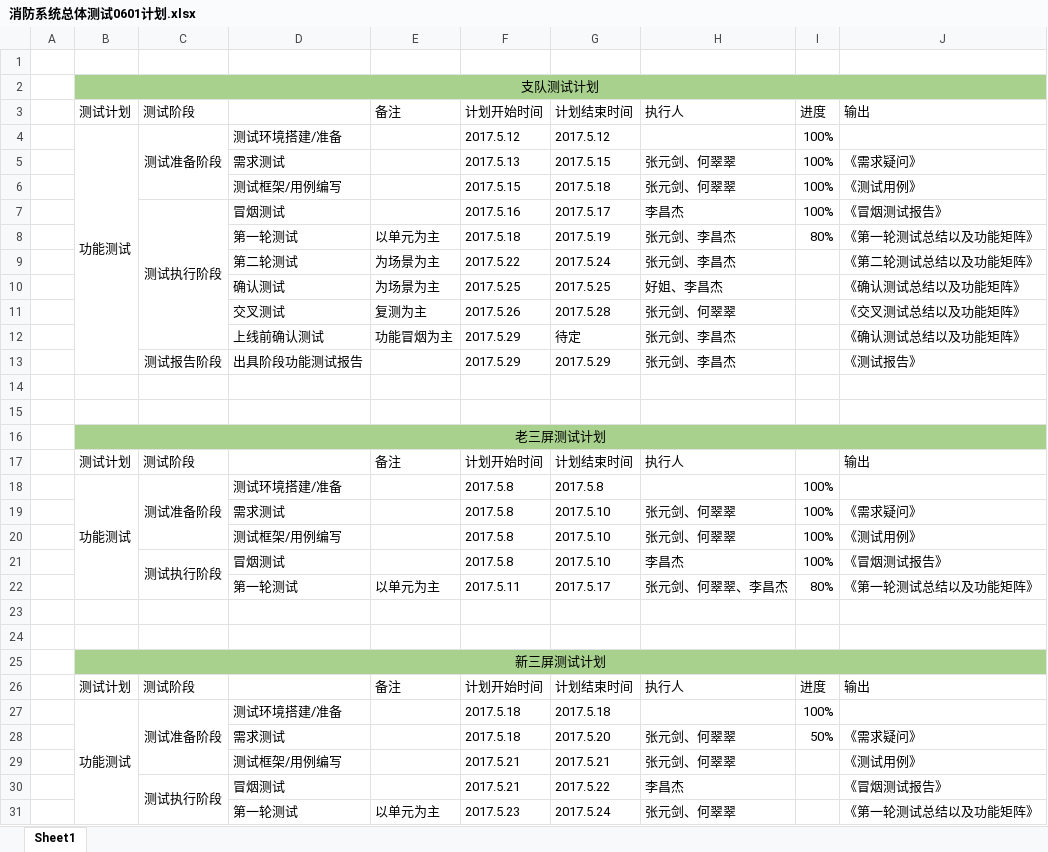
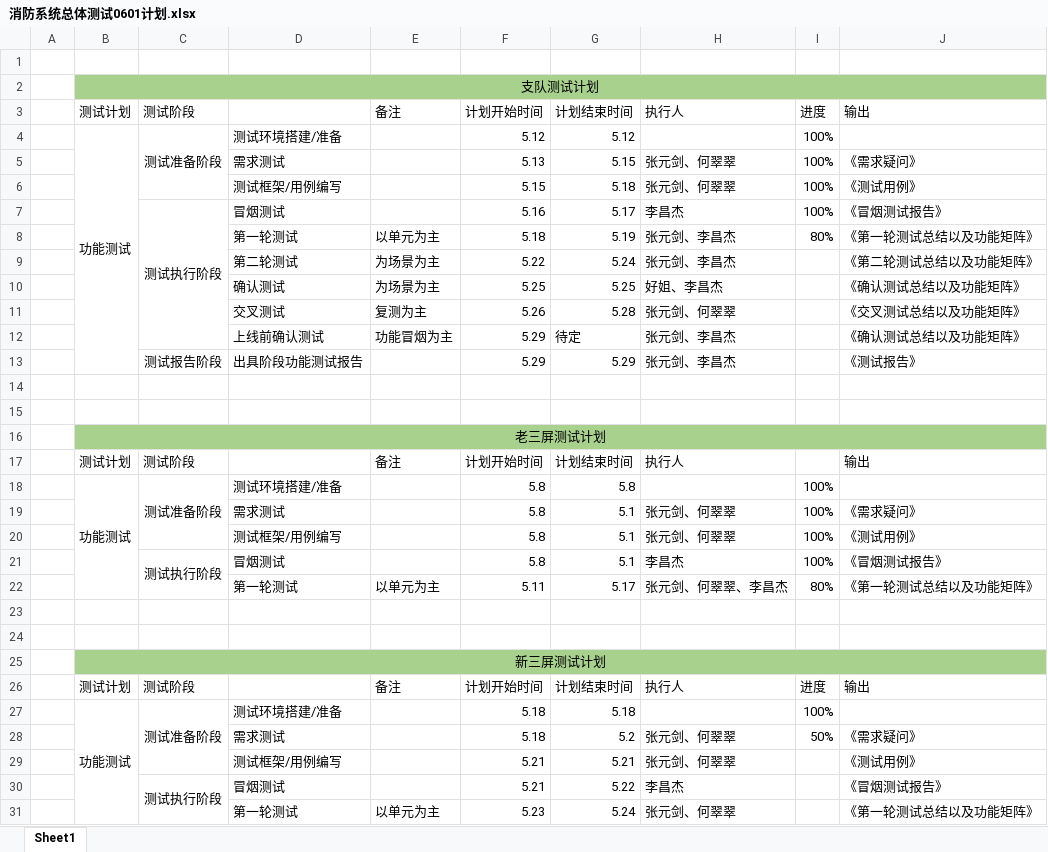
Before and after one commit to ZHCDreamTeam/FireControl, an Excel workbook: 消防/01_计划/消防系统总体测试0601计划.xlsx, sheet Sheet1, drawn as a sheet; only a part is shown; values as stored, in another font and other column widths than the file's, no borders; the diff covers the shown part only; the diff names each change by its address in the sheet, - before the commit and + after, or states it on an @@ line.

Commit message:
first commit

```diff
--- a/消防/01_计划/消防系统总体测试0601计划.xlsx (sheet Sheet1)
+++ b/消防/01_计划/消防系统总体测试0601计划.xlsx (sheet Sheet1)
-F4: 2017.5.12
+F4: 5.12
-G4: 2017.5.12
+G4: 5.12
-F5: 2017.5.13
+F5: 5.13
-G5: 2017.5.15
+G5: 5.15
-F6: 2017.5.15
+F6: 5.15
-G6: 2017.5.18
+G6: 5.18
-F7: 2017.5.16
+F7: 5.16
-G7: 2017.5.17
+G7: 5.17
-F8: 2017.5.18
+F8: 5.18
-G8: 2017.5.19
+G8: 5.19
-F9: 2017.5.22
+F9: 5.22
-G9: 2017.5.24
+G9: 5.24
-F10: 2017.5.25
+F10: 5.25
-G10: 2017.5.25
+G10: 5.25
-F11: 2017.5.26
+F11: 5.26
-G11: 2017.5.28
+G11: 5.28
-F12:F13: 2017.5.29
+F12:F13: 5.29
-G13: 2017.5.29
+G13: 5.29
-F18:F21: 2017.5.8
+F18:F21: 5.8
-G18: 2017.5.8
+G18: 5.8
-G19:G21: 2017.5.10
+G19:G21: 5.1
-F22: 2017.5.11
+F22: 5.11
-G22: 2017.5.17
+G22: 5.17
-F27:F28: 2017.5.18
+F27:F28: 5.18
-G27: 2017.5.18
+G27: 5.18
-G28: 2017.5.20
+G28: 5.2
-F29:F30: 2017.5.21
+F29:F30: 5.21
-G29: 2017.5.21
+G29: 5.21
-G30: 2017.5.22
+G30: 5.22
-F31: 2017.5.23
+F31: 5.23
-G31: 2017.5.24
+G31: 5.24
```
Also changed, not shown: 31 edited cells elsewhere in this sheet.
